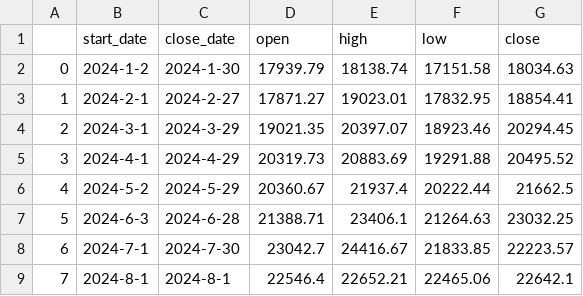
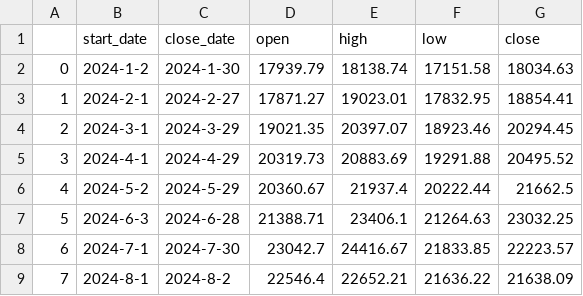
Before and after one commit to Lisa06010416/FinancialIndicators, a CSV file: TAIEX_data/month/2024.csv, drawn as a sheet.

Commit message:
update data ...

```diff
--- a/TAIEX_data/month/2024.csv
+++ b/TAIEX_data/month/2024.csv
@@ -8,2 +8,2 @@
 6,2024-7-1,2024-7-30,23042.7,24416.67,21833.85,22223.57
-7,2024-8-1,2024-8-1,22546.4,22652.21,22465.06,22642.1
+7,2024-8-1,2024-8-2,22546.4,22652.21,21636.22,21638.09
```
Also changed, not shown: TAIEX_data/week/2024.csv, 1 other file.
